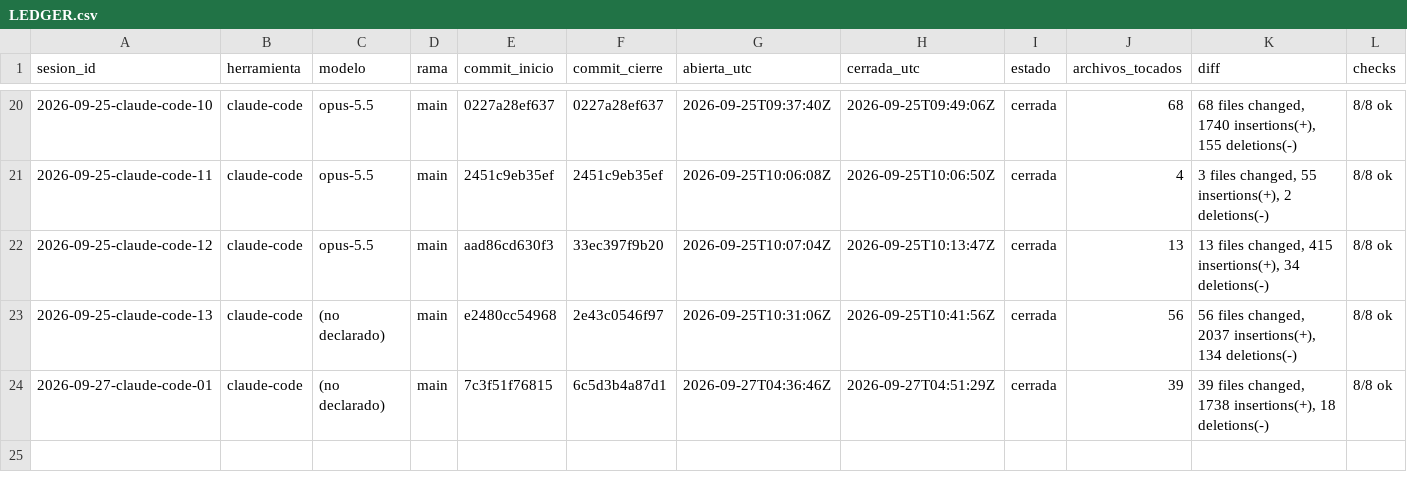
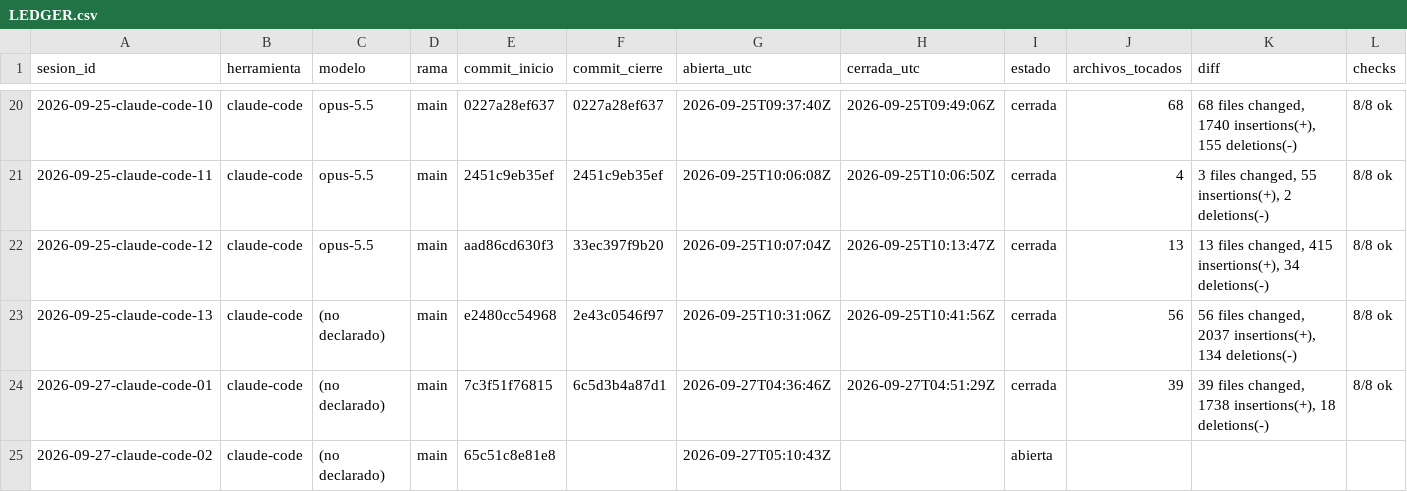
Before and after one commit to dojedacifuentes/naty.proyecto01, a CSV file: state/LEDGER.csv, drawn as a sheet; only a part is shown, gaps mark what is left out; rows hold the shown columns only; the diff names each change by its address in the sheet, - before the commit and + after, or states it on an @@ line.

Commit message:
checkpoint: 2026-09-27 quiz del modulo 2 en Canva

```diff
--- a/state/LEDGER.csv
+++ b/state/LEDGER.csv
+row 25: 2026-09-27-claude-code-02 | claude-code | (no declarado) | main | 65c51c8e81e8 |  | 2026-09-27T05:10:43Z |  | abierta
```
Also changed, not shown: 6 other files.
